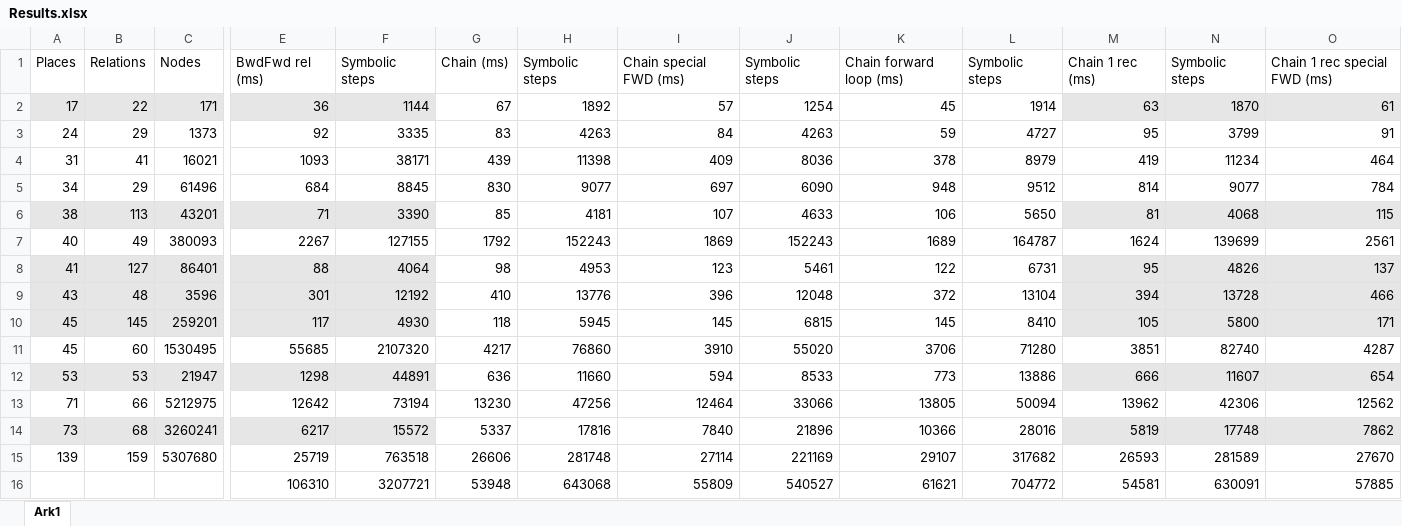
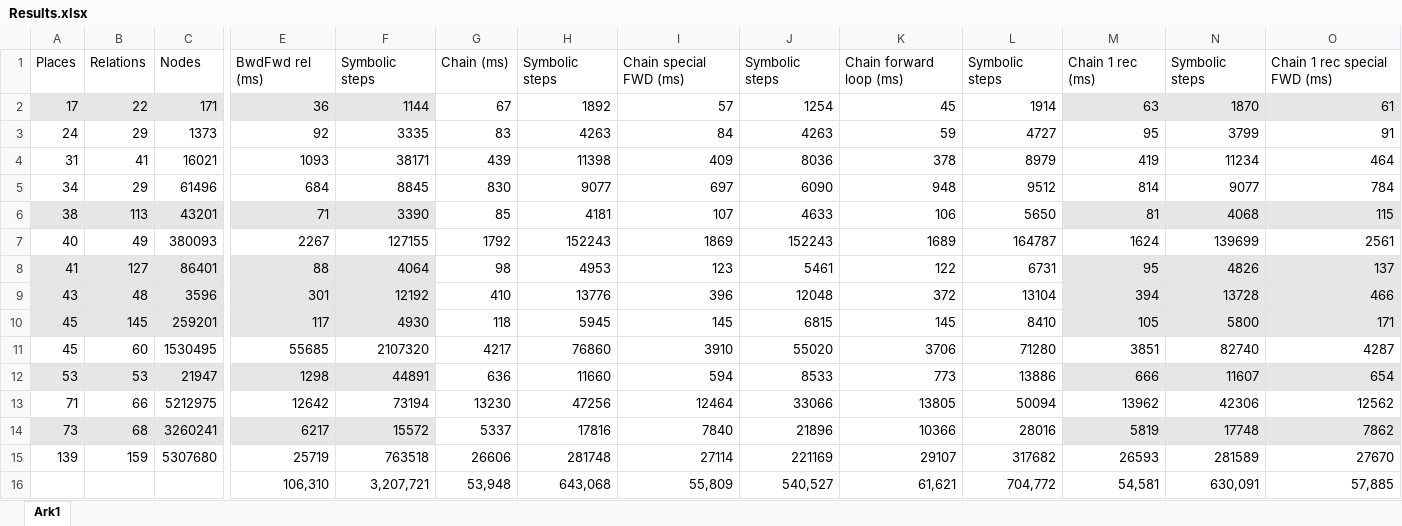
Before and after one commit to AnnaBlume99/Symbolic-SCCs, an Excel workbook: lockstep_algorithm/Results.xlsx, sheet Ark1, drawn as a sheet; only a part is shown, gaps mark what is left out; values as stored, in another font and other column widths than the file's, no borders; removed rows and columns are numbered as before the commit, all else as after; rows hold the shown columns only; the diff names each change by its address in the sheet, - before the commit and + after, or states it on an @@ line.

```diff
--- a/lockstep_algorithm/Results.xlsx (sheet Ark1)
+++ b/lockstep_algorithm/Results.xlsx (sheet Ark1)
-row 16:  |  |  | 106310 | 3207721 | 53948 | 643068 | 55809 | 540527 | 61621 | 704772 | 54581 | 630091 | 57885
+row 16:  |  |  | 106,310 | 3,207,721 | 53,948 | 643,068 | 55,809 | 540,527 | 61,621 | 704,772 | 54,581 | 630,091 | 57,885
```
Also changed, not shown: 7 other files.
